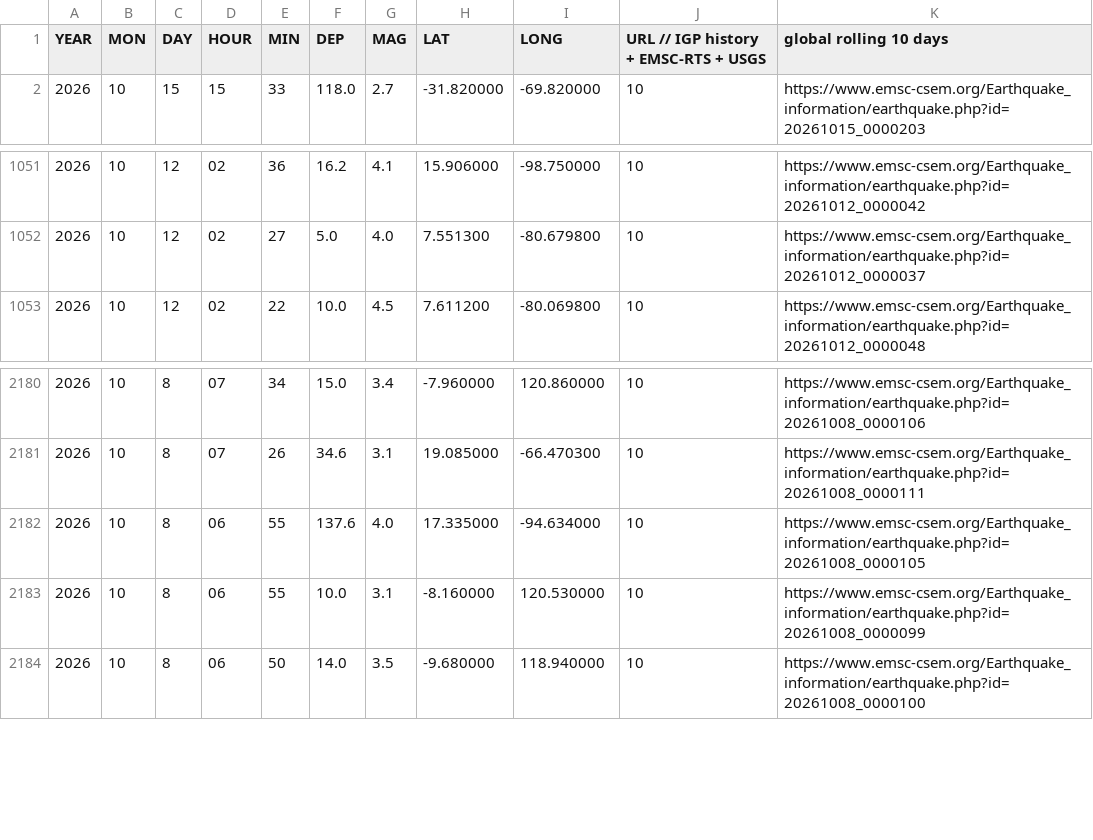
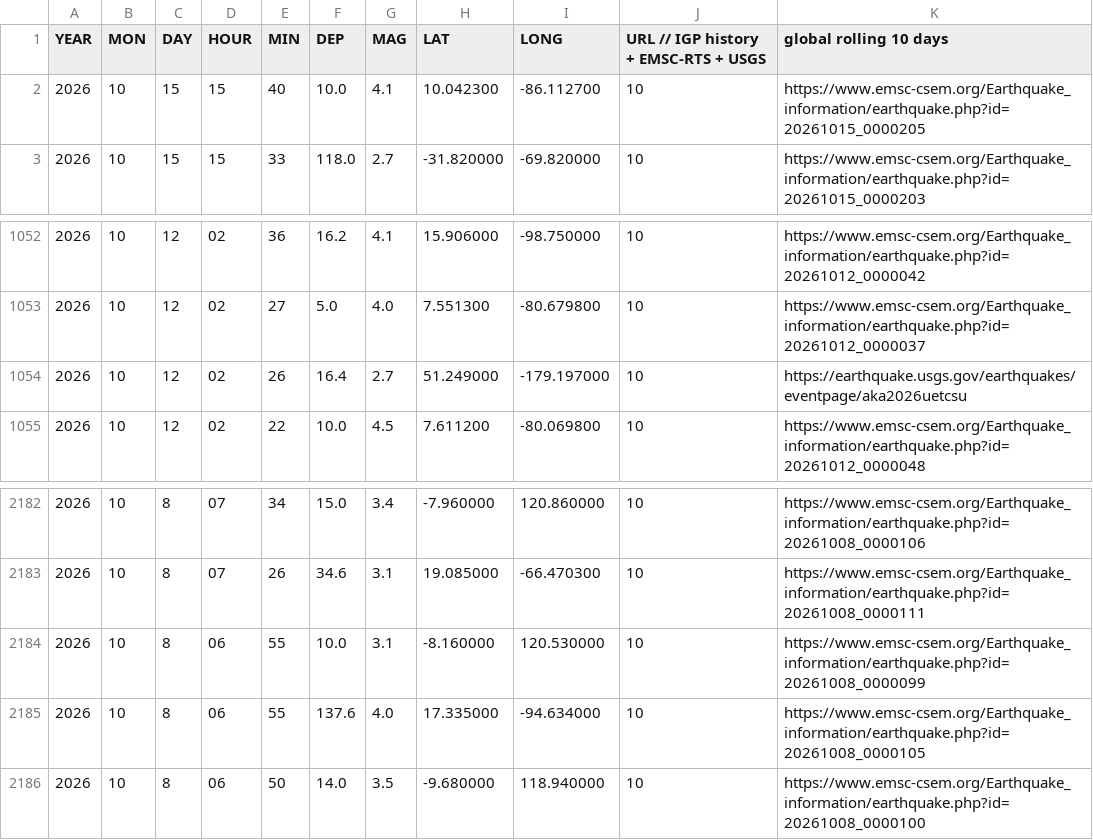
Before and after one commit to jcparodi-hue/earthquake3d-igp, a CSV file: docs/igp_7dias_eq3d.csv, drawn as a sheet; only a part is shown, gaps mark what is left out.

```diff
--- a/docs/igp_7dias_eq3d.csv
+++ b/docs/igp_7dias_eq3d.csv
@@ -1,2 +1,3 @@
 YEAR, MON, DAY, HOUR, MIN, DEP, MAG, LAT, LONG, URL   // IGP history + EMSC-RTS + USGS, global rolling 10 days
+2026,10,15,15,40,10.0,4.1,10.042300,-86.112700,10,https://www.emsc-csem.org/Earthquake_information/earthquake.php?id=20261015_0000205
 2026,10,15,15,33,118.0,2.7,-31.820000,-69.820000,10,https://www.emsc-csem.org/Earthquake_information/earthquake.php?id=20261015_0000203
@@ -1052,2 +1053,3 @@ YEAR, MON, DAY, HOUR, MIN, DEP, MAG, LAT, LONG, URL   // IGP history + EMSC-RTS
 2026,10,12,02,27,5.0,4.0,7.551300,-80.679800,10,https://www.emsc-csem.org/Earthquake_information/earthquake.php?id=20261012_0000037
+2026,10,12,02,26,16.4,2.7,51.249000,-179.197000,10,https://earthquake.usgs.gov/earthquakes/eventpage/aka2026uetcsu
 2026,10,12,02,22,10.0,4.5,7.611200,-80.069800,10,https://www.emsc-csem.org/Earthquake_information/earthquake.php?id=20261012_0000048
@@ -2181,4 +2183,4 @@ YEAR, MON, DAY, HOUR, MIN, DEP, MAG, LAT, LONG, URL   // IGP history + EMSC-RTS
 2026,10,8,07,26,34.6,3.1,19.085000,-66.470300,10,https://www.emsc-csem.org/Earthquake_information/earthquake.php?id=20261008_0000111
-2026,10,8,06,55,137.6,4.0,17.335000,-94.634000,10,https://www.emsc-csem.org/Earthquake_information/earthquake.php?id=20261008_0000105
 2026,10,8,06,55,10.0,3.1,-8.160000,120.530000,10,https://www.emsc-csem.org/Earthquake_information/earthquake.php?id=20261008_0000099
+2026,10,8,06,55,137.6,4.0,17.335000,-94.634000,10,https://www.emsc-csem.org/Earthquake_information/earthquake.php?id=20261008_0000105
 2026,10,8,06,50,14.0,3.5,-9.680000,118.940000,10,https://www.emsc-csem.org/Earthquake_information/earthquake.php?id=20261008_0000100
```
Also changed, not shown: docs/historial_actualizaciones.csv, 4 other files.
